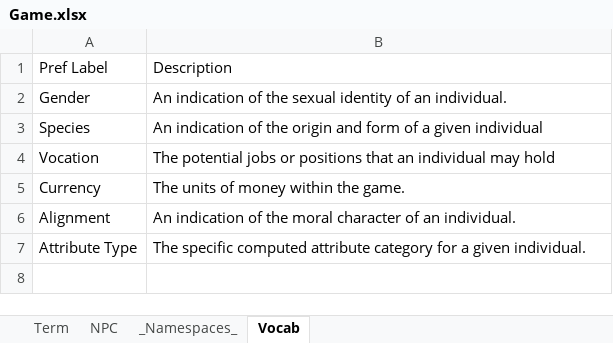
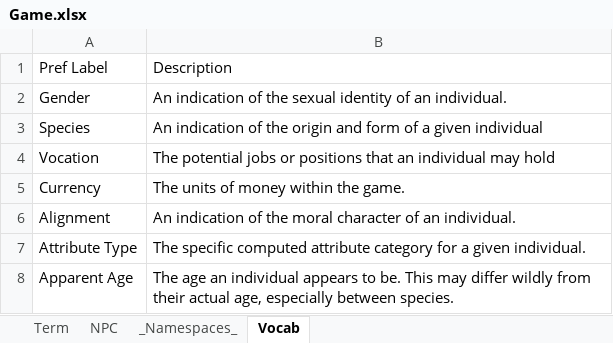
Before and after one commit to kurtcagle/ingestor, an Excel workbook: Game.xlsx, sheet Vocab, drawn as a sheet; values as stored, in another font and other column widths than the file's, no borders; the diff names each change by its address in the sheet, - before the commit and + after, or states it on an @@ line.

```diff
--- a/Game.xlsx (sheet Vocab)
+++ b/Game.xlsx (sheet Vocab)
+row 8: Apparent Age | The age an individual appears to be. This may differ wildly from their actual age, especially between species.
```
Also changed, not shown: sheet NPC, sheet Term, 1 other file.
